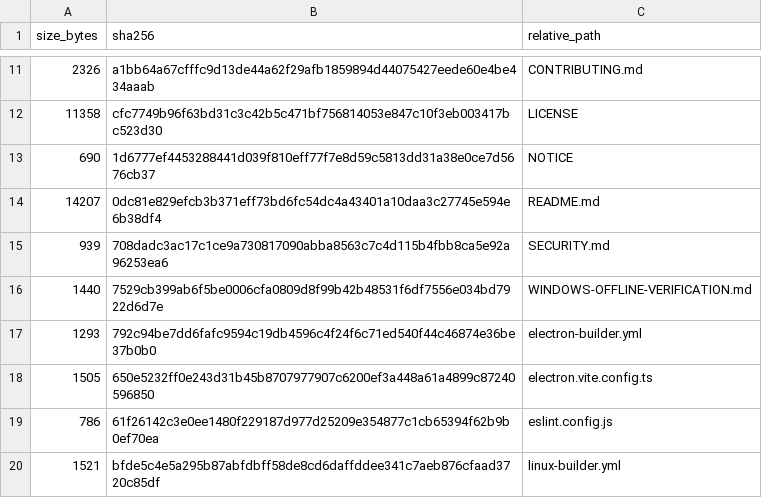
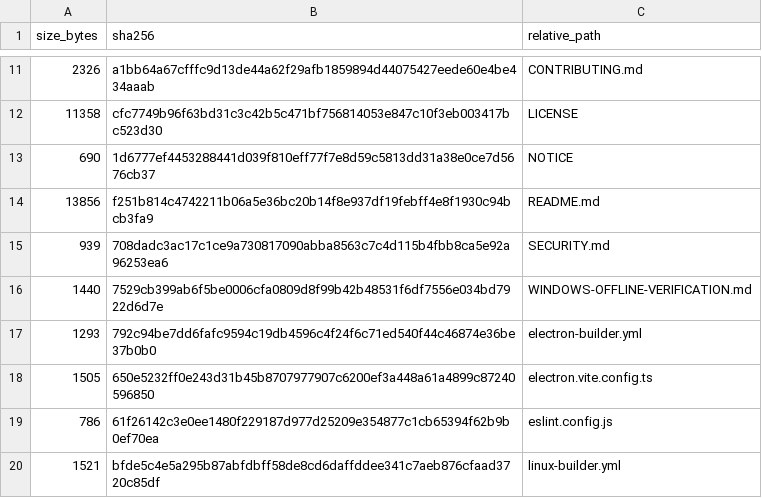
Before and after one commit to purubhoite/lexleaf, a TSV file: PUBLIC-SOURCE-MANIFEST.tsv, drawn as a sheet; only a part is shown, gaps mark what is left out; removed rows and columns are numbered as before the commit, all else as after; the diff names each change by its address in the sheet, - before the commit and + after, or states it on an @@ line.

Commit message:
docs: point README downloads at the latest release so they never go stale (#20)
Co-authored-by: purubhoite <216851203+purubhoite@users.noreply.github.com>
Co-authored-by: arena-agent <297053741+arena-agent@users.noreply.github.com>

```diff
--- a/PUBLIC-SOURCE-MANIFEST.tsv
+++ b/PUBLIC-SOURCE-MANIFEST.tsv
-row 14: 14207 | 0dc81e829efcb3b371eff73bd6fc54dc4a43401a10daa3c27745e594e6b38df4 | README.md
+row 14: 13856 | f251b814c4742211b06a5e36bc20b14f8e937df19febff4e8f1930c94bcb3fa9 | README.md
```
Also changed, not shown: 1 other file.
